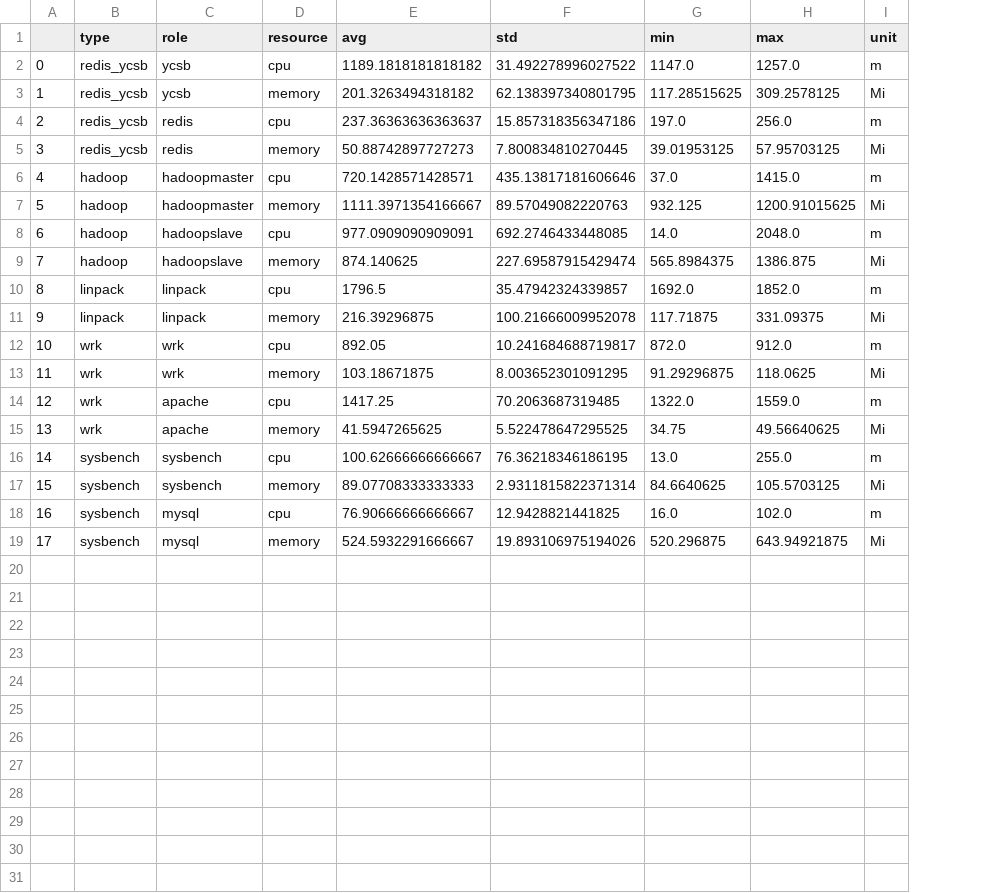
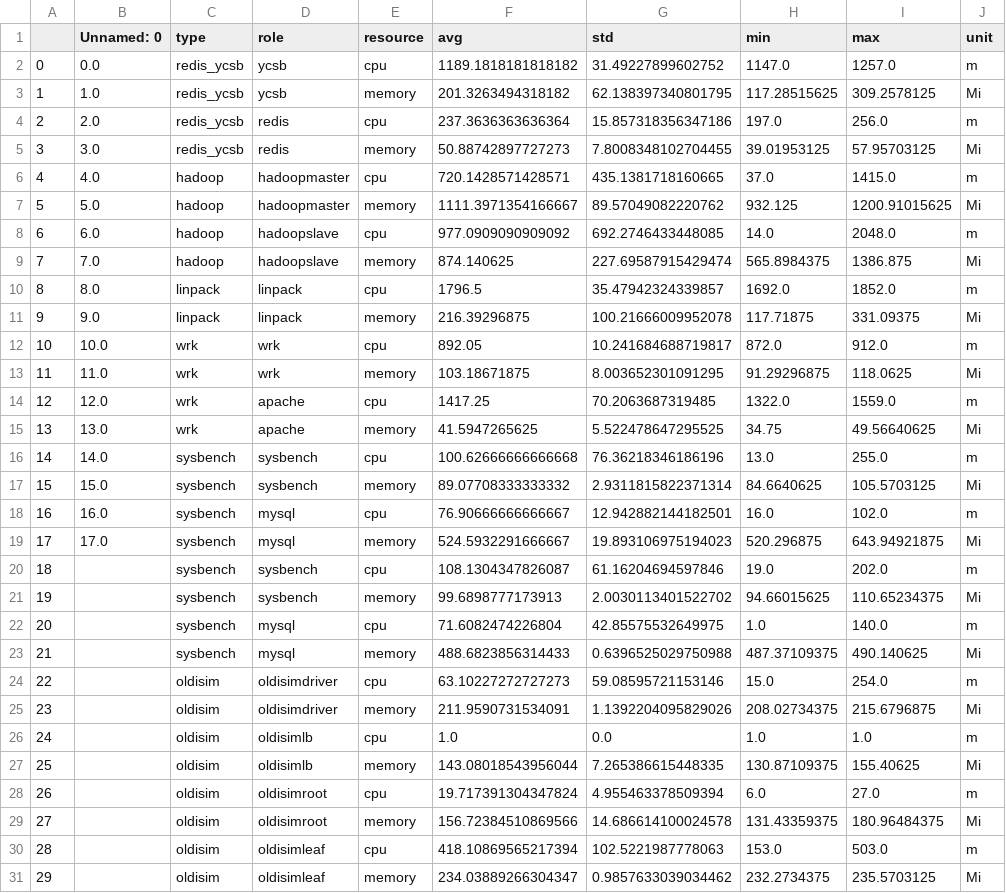
Before and after one commit to pawelzell/cbtool, a CSV file: myscripts/resource.csv, drawn as a sheet; addresses are those after the commit; the diff names each change by its address in the sheet, - before the commit and + after, or states it on an @@ line.

```diff
--- a/myscripts/resource.csv
+++ b/myscripts/resource.csv
+column B (Unnamed: 0), rows 2-19: 0.0 | 1.0 | 2.0 | 3.0 | 4.0 | 5.0 | 6.0 | 7.0 | 8.0 | 9.0 | 10.0 | 11.0 | 12.0 | 13.0 | 14.0 | 15.0 | 16.0 | 17.0
-G2 (std): 31.492278996027522
+G2 (std): 31.49227899602752
-F4 (avg): 237.36363636363637
+F4 (avg): 237.3636363636364
-G5 (std): 7.800834810270445
+G5 (std): 7.8008348102704455
-G6 (std): 435.13817181606646
+G6 (std): 435.1381718160665
-G7 (std): 89.57049082220763
+G7 (std): 89.57049082220762
-F8 (avg): 977.0909090909091
+F8 (avg): 977.0909090909092
-F16 (avg): 100.62666666666667
+F16 (avg): 100.62666666666668
-G16 (std): 76.36218346186195
+G16 (std): 76.36218346186196
-F17 (avg): 89.07708333333333
+F17 (avg): 89.07708333333332
-G18 (std): 12.9428821441825
+G18 (std): 12.942882144182501
-G19 (std): 19.893106975194026
+G19 (std): 19.893106975194023
+row 20: 18 |  | sysbench | sysbench | cpu | 108.1304347826087 | 61.16204694597846 | 19.0 | 202.0 | m
+row 21: 19 |  | sysbench | sysbench | memory | 99.6898777173913 | 2.0030113401522702 | 94.66015625 | 110.65234375 | Mi
+row 22: 20 |  | sysbench | mysql | cpu | 71.6082474226804 | 42.85575532649975 | 1.0 | 140.0 | m
+row 23: 21 |  | sysbench | mysql | memory | 488.6823856314433 | 0.6396525029750988 | 487.37109375 | 490.140625 | Mi
+row 24: 22 |  | oldisim | oldisimdriver | cpu | 63.10227272727273 | 59.08595721153146 | 15.0 | 254.0 | m
+row 25: 23 |  | oldisim | oldisimdriver | memory | 211.9590731534091 | 1.1392204095829026 | 208.02734375 | 215.6796875 | Mi
+row 26: 24 |  | oldisim | oldisimlb | cpu | 1.0 | 0.0 | 1.0 | 1.0 | m
+row 27: 25 |  | oldisim | oldisimlb | memory | 143.08018543956044 | 7.265386615448335 | 130.87109375 | 155.40625 | Mi
+row 28: 26 |  | oldisim | oldisimroot | cpu | 19.717391304347824 | 4.955463378509394 | 6.0 | 27.0 | m
+row 29: 27 |  | oldisim | oldisimroot | memory | 156.72384510869566 | 14.686614100024578 | 131.43359375 | 180.96484375 | Mi
+row 30: 28 |  | oldisim | oldisimleaf | cpu | 418.10869565217394 | 102.5221987778063 | 153.0 | 503.0 | m
+row 31: 29 |  | oldisim | oldisimleaf | memory | 234.03889266304347 | 0.9857633039034462 | 232.2734375 | 235.5703125 | Mi
```
Also changed, not shown: 5 other files.
